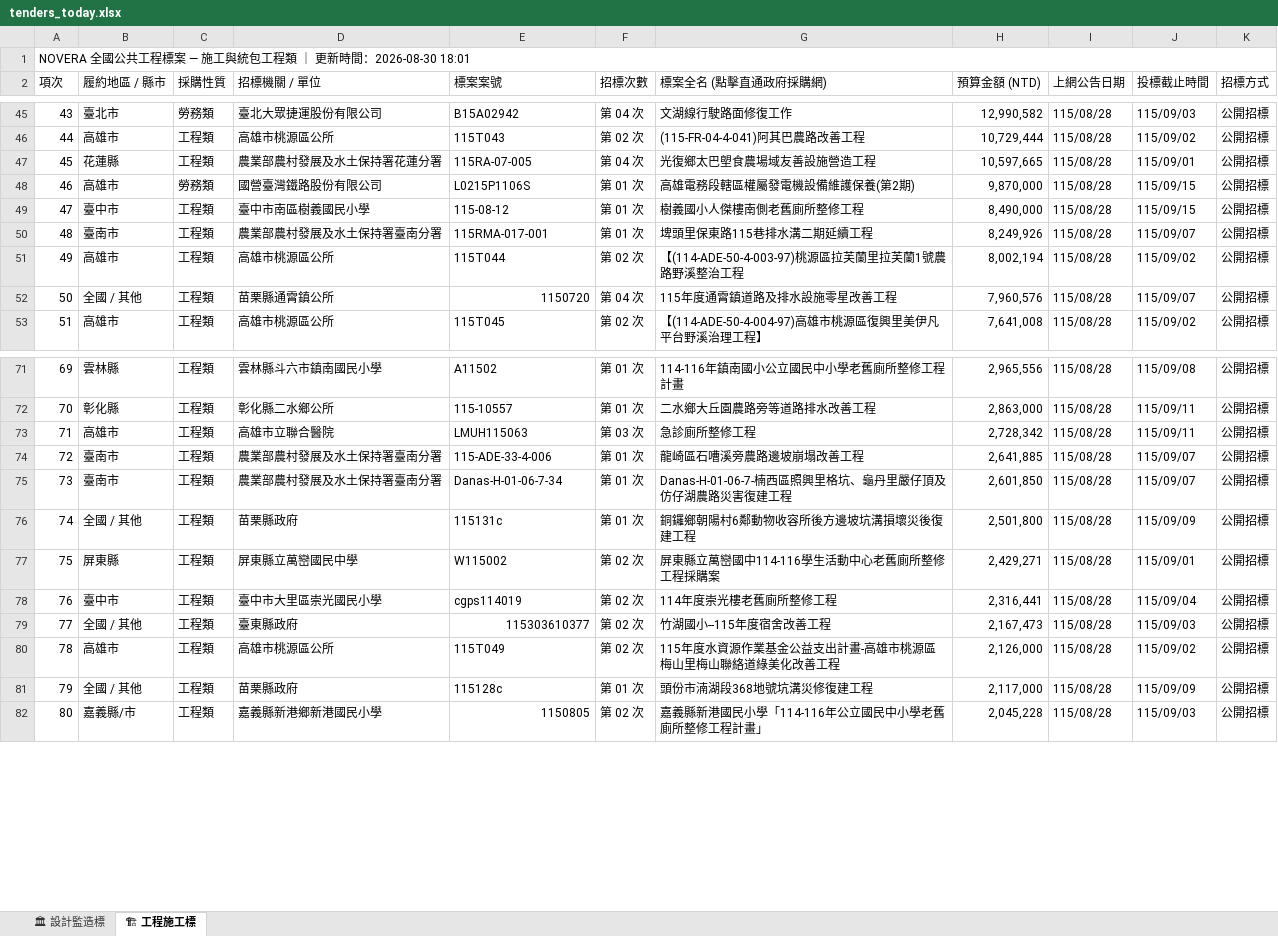
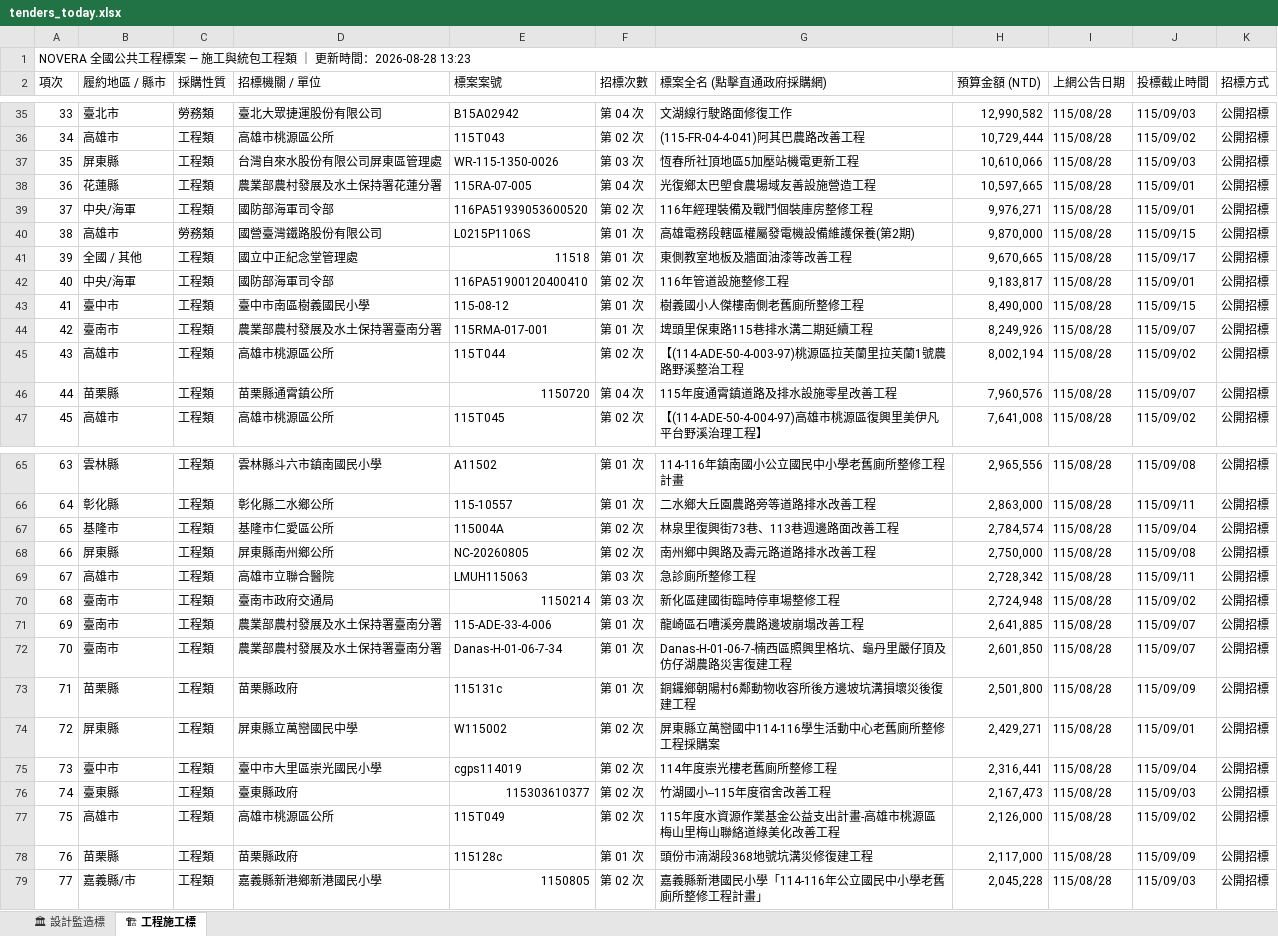
Before and after one commit to gardenai0222-a11y/NOVERA-20260830, an Excel workbook: tenders_today.xlsx, sheet 🏗 工程施工標, drawn as a sheet; only a part is shown, gaps mark what is left out; values as stored, in another font and other column widths than the file's, no cell formats; addresses are those after the commit; the diff covers the shown part only; the diff names each change by its address in the sheet, - before the commit and + after, or states it on an @@ line.

```diff
--- a/tenders_today.xlsx (sheet 🏗 工程施工標)
+++ b/tenders_today.xlsx (sheet 🏗 工程施工標)
@@ column A (項次) renumbered between rows 1 and 337 @@
+row 37: 35 | 屏東縣 | 工程類 | 台灣自來水股份有限公司屏東區管理處 | WR-115-1350-0026 | 第 03 次 | 恆春所社頂地區5加壓站機電更新工程 | 10,610,066 | 115/08/28 | 115/09/03 | 公開招標
+row 39: 37 | 中央/海軍 | 工程類 | 國防部海軍司令部 | 116PA51939053600520 | 第 02 次 | 116年經理裝備及戰鬥個裝庫房整修工程 | 9,976,271 | 115/08/28 | 115/09/01 | 公開招標
+row 41: 39 | 全國 / 其他 | 工程類 | 國立中正紀念堂管理處 | 11518 | 第 01 次 | 東側教室地板及牆面油漆等改善工程 | 9,670,665 | 115/08/28 | 115/09/17 | 公開招標
+row 42: 40 | 中央/海軍 | 工程類 | 國防部海軍司令部 | 116PA51900120400410 | 第 02 次 | 116年管道設施整修工程 | 9,183,817 | 115/08/28 | 115/09/01 | 公開招標
-B46 (履約地區 / 縣市): 全國 / 其他
+B46 (履約地區 / 縣市): 苗栗縣
+row 67: 65 | 基隆市 | 工程類 | 基隆市仁愛區公所 | 115004A | 第 02 次 | 林泉里復興街73巷、113巷週邊路面改善工程 | 2,784,574 | 115/08/28 | 115/09/04 | 公開招標
+row 68: 66 | 屏東縣 | 工程類 | 屏東縣南州鄉公所 | NC-20260805 | 第 02 次 | 南州鄉中興路及壽元路道路排水改善工程 | 2,750,000 | 115/08/28 | 115/09/08 | 公開招標
+row 70: 68 | 臺南市 | 工程類 | 臺南市政府交通局 | 1150214 | 第 03 次 | 新化區建國街臨時停車場整修工程 | 2,724,948 | 115/08/28 | 115/09/02 | 公開招標
-B73 (履約地區 / 縣市): 全國 / 其他
+B73 (履約地區 / 縣市): 苗栗縣
-B76 (履約地區 / 縣市): 全國 / 其他
+B76 (履約地區 / 縣市): 臺東縣
-B78 (履約地區 / 縣市): 全國 / 其他
+B78 (履約地區 / 縣市): 苗栗縣
```
Also changed, not shown: 17 added rows, 13 removed rows and 36 edited cells elsewhere in this sheet, sheet 🏛 設計監造標, cell formats, 今日政府電子採購網.xlsx, 1 other file.
